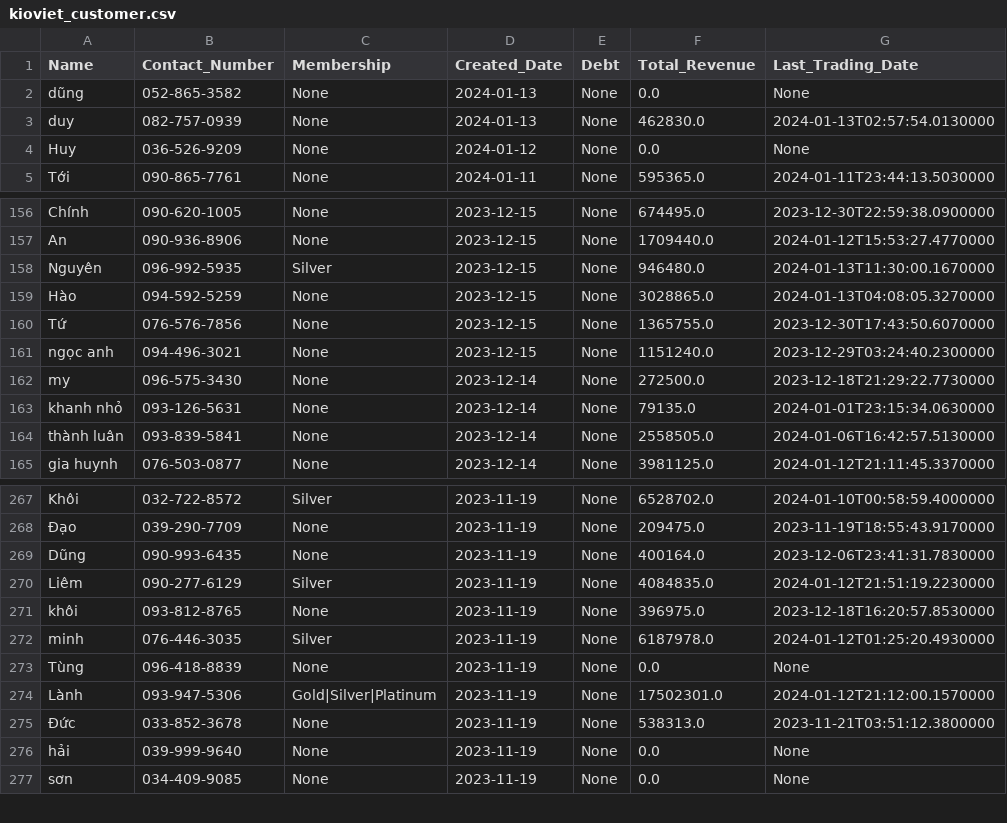
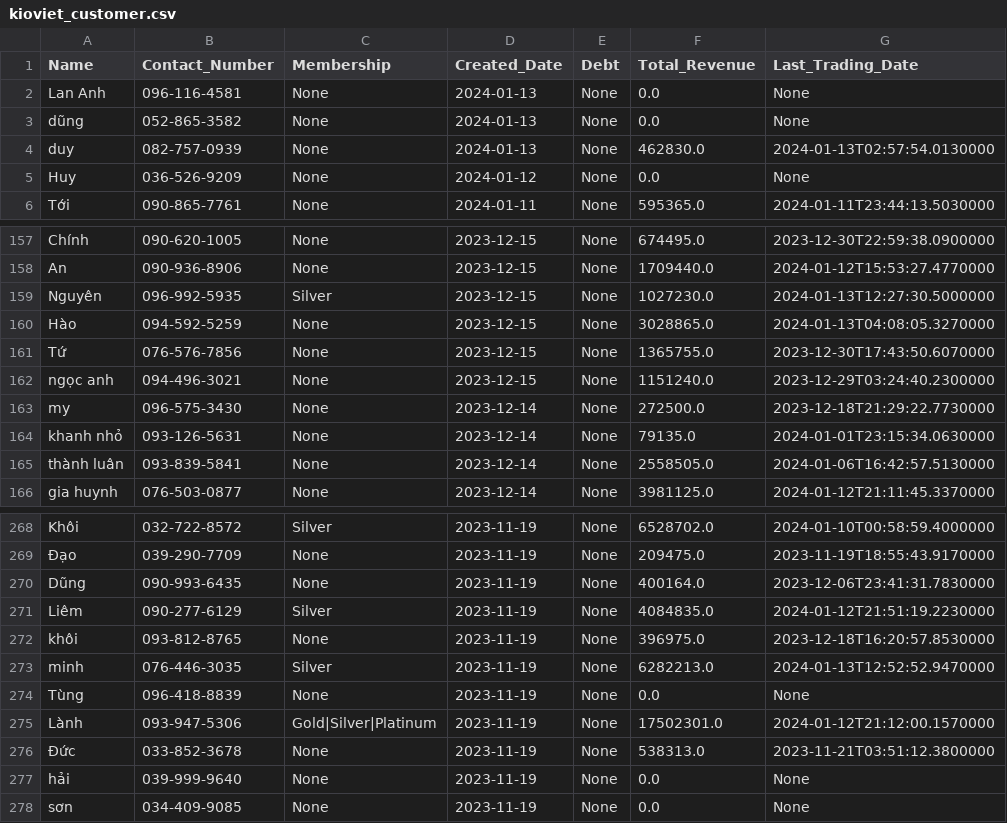
Before and after one commit to johntrinhnhat/72-Billiards-Club, a CSV file: kioviet_customer.csv, drawn as a sheet; only a part is shown, gaps mark what is left out.

```diff
--- a/kioviet_customer.csv
+++ b/kioviet_customer.csv
@@ -1,2 +1,3 @@
 Name,Contact_Number,Membership,Created_Date,Debt,Total_Revenue,Last_Trading_Date
+Lan Anh,096-116-4581,None,2024-01-13,None,0.0,None
 dũng,052-865-3582,None,2024-01-13,None,0.0,None
@@ -157,3 +158,3 @@ Chính,090-620-1005,None,2023-12-15,None,674495.0,2023-12-30T22:59:38.0900000
 An,090-936-8906,None,2023-12-15,None,1709440.0,2024-01-12T15:53:27.4770000
-Nguyên,096-992-5935,Silver,2023-12-15,None,946480.0,2024-01-13T11:30:00.1670000
+Nguyên,096-992-5935,Silver,2023-12-15,None,1027230.0,2024-01-13T12:27:30.5000000
 Hào,094-592-5259,None,2023-12-15,None,3028865.0,2024-01-13T04:08:05.3270000
@@ -271,3 +272,3 @@ Liêm,090-277-6129,Silver,2023-11-19,None,4084835.0,2024-01-12T21:51:19.2230000
 khôi,093-812-8765,None,2023-11-19,None,396975.0,2023-12-18T16:20:57.8530000
-minh,076-446-3035,Silver,2023-11-19,None,6187978.0,2024-01-12T01:25:20.4930000
+minh,076-446-3035,Silver,2023-11-19,None,6282213.0,2024-01-13T12:52:52.9470000
 Tùng,096-418-8839,None,2023-11-19,None,0.0,None
```
Also changed, not shown: kioviet.csv.
